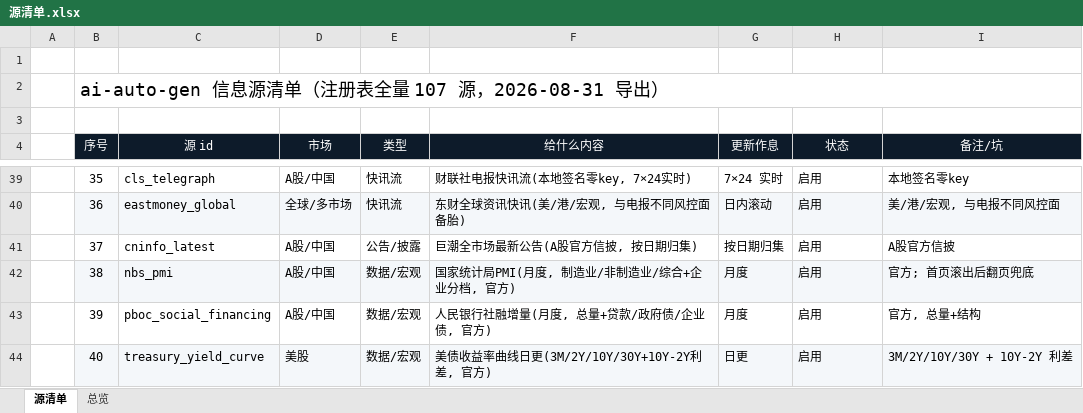
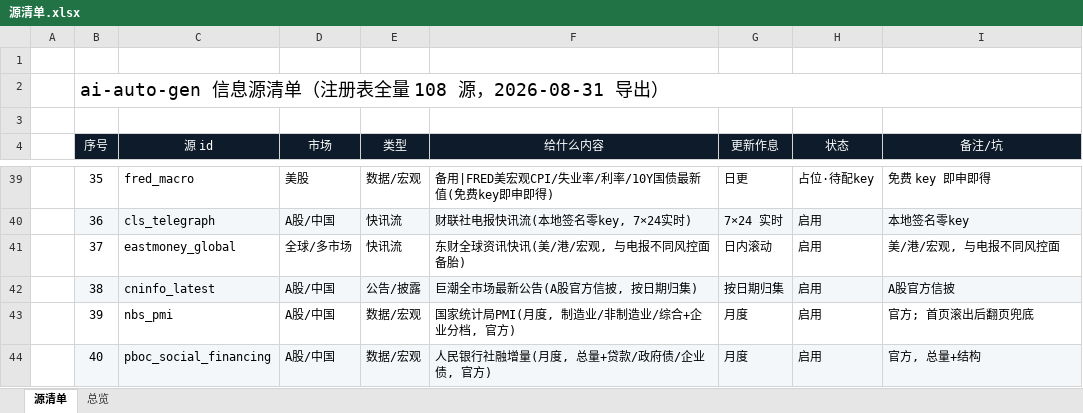
Before and after one commit to 1375692655hzh/ai-auto-gen, an Excel workbook: global-news-sources/docs/源清单.xlsx, sheet 源清单, drawn as a sheet; only a part is shown, gaps mark what is left out; values as stored, in another font and other column widths than the file's, no borders; the diff covers the shown part only; the diff names each change by its address in the sheet, - before the commit and + after, or states it on an @@ line.

```diff
--- a/global-news-sources/docs/源清单.xlsx (sheet 源清单)
+++ b/global-news-sources/docs/源清单.xlsx (sheet 源清单)
-B2 (序号): ai-auto-gen 信息源清单（注册表全量 107 源，2026-08-31 导出）
+B2 (序号): ai-auto-gen 信息源清单（注册表全量 108 源，2026-08-31 导出）
-C39 (源 id): cls_telegraph
+C39 (源 id): fred_macro
-D39 (市场): A股/中国
+D39 (市场): 美股
-E39 (类型): 快讯流
+E39 (类型): 数据/宏观
-F39 (给什么内容): 财联社电报快讯流(本地签名零key, 7×24实时)
+F39 (给什么内容): 备用|FRED美宏观CPI/失业率/利率/10Y国债最新值(免费key即申即得)
-G39 (更新作息): 7×24 实时
+G39 (更新作息): 日更
-H39 (状态): 启用
+H39 (状态): 占位·待配key
-I39 (备注/坑): 本地签名零key
+I39 (备注/坑): 免费 key 即申即得
-C40 (源 id): eastmoney_global
+C40 (源 id): cls_telegraph
-D40 (市场): 全球/多市场
+D40 (市场): A股/中国
-F40 (给什么内容): 东财全球资讯快讯(美/港/宏观, 与电报不同风控面备胎)
+F40 (给什么内容): 财联社电报快讯流(本地签名零key, 7×24实时)
-G40 (更新作息): 日内滚动
+G40 (更新作息): 7×24 实时
-I40 (备注/坑): 美/港/宏观, 与电报不同风控面
+I40 (备注/坑): 本地签名零key
-C41 (源 id): cninfo_latest
+C41 (源 id): eastmoney_global
-D41 (市场): A股/中国
+D41 (市场): 全球/多市场
-E41 (类型): 公告/披露
+E41 (类型): 快讯流
-F41 (给什么内容): 巨潮全市场最新公告(A股官方信披, 按日期归集)
+F41 (给什么内容): 东财全球资讯快讯(美/港/宏观, 与电报不同风控面备胎)
-G41 (更新作息): 按日期归集
+G41 (更新作息): 日内滚动
-I41 (备注/坑): A股官方信披
+I41 (备注/坑): 美/港/宏观, 与电报不同风控面
-C42 (源 id): nbs_pmi
+C42 (源 id): cninfo_latest
-E42 (类型): 数据/宏观
+E42 (类型): 公告/披露
-F42 (给什么内容): 国家统计局PMI(月度, 制造业/非制造业/综合+企业分档, 官方)
+F42 (给什么内容): 巨潮全市场最新公告(A股官方信披, 按日期归集)
-G42 (更新作息): 月度
+G42 (更新作息): 按日期归集
-I42 (备注/坑): 官方; 首页滚出后翻页兜底
+I42 (备注/坑): A股官方信披
-C43 (源 id): pboc_social_financing
+C43 (源 id): nbs_pmi
-F43 (给什么内容): 人民银行社融增量(月度, 总量+贷款/政府债/企业债, 官方)
+F43 (给什么内容): 国家统计局PMI(月度, 制造业/非制造业/综合+企业分档, 官方)
-I43 (备注/坑): 官方, 总量+结构
+I43 (备注/坑): 官方; 首页滚出后翻页兜底
-C44 (源 id): treasury_yield_curve
+C44 (源 id): pboc_social_financing
-D44 (市场): 美股
+D44 (市场): A股/中国
-F44 (给什么内容): 美债收益率曲线日更(3M/2Y/10Y/30Y+10Y-2Y利差, 官方)
+F44 (给什么内容): 人民银行社融增量(月度, 总量+贷款/政府债/企业债, 官方)
-G44 (更新作息): 日更
+G44 (更新作息): 月度
-I44 (备注/坑): 3M/2Y/10Y/30Y + 10Y-2Y 利差
+I44 (备注/坑): 官方, 总量+结构
```
Also changed, not shown: 1 added row and 422 edited cells elsewhere in this sheet, 8 other files.
